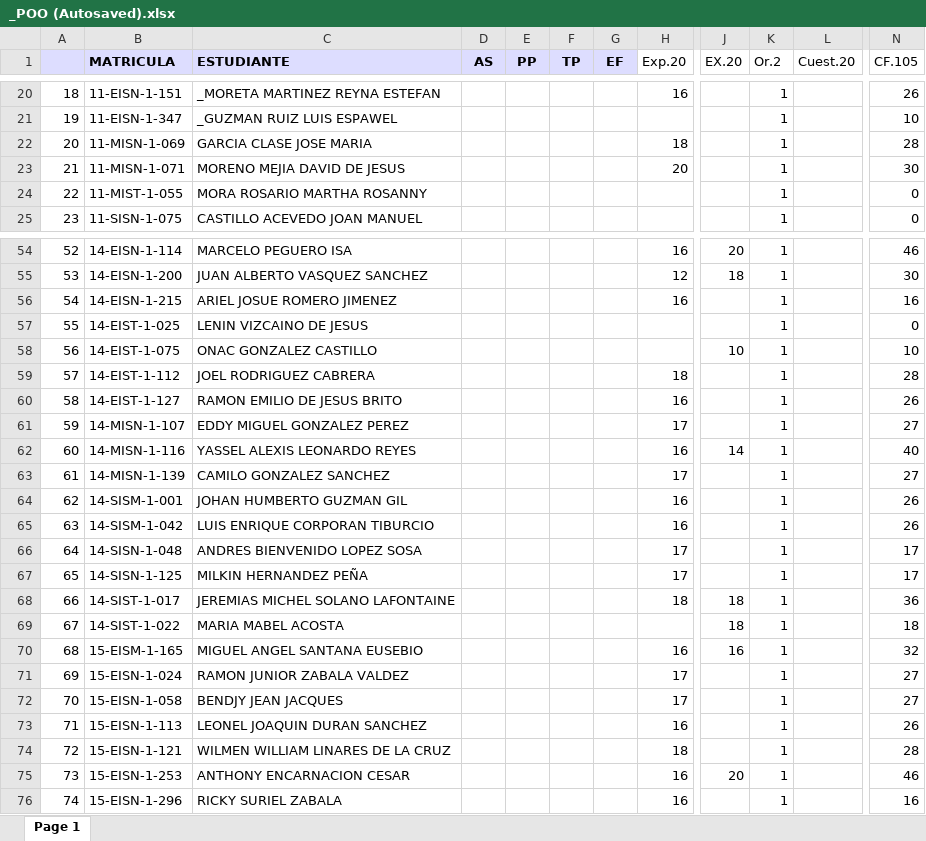
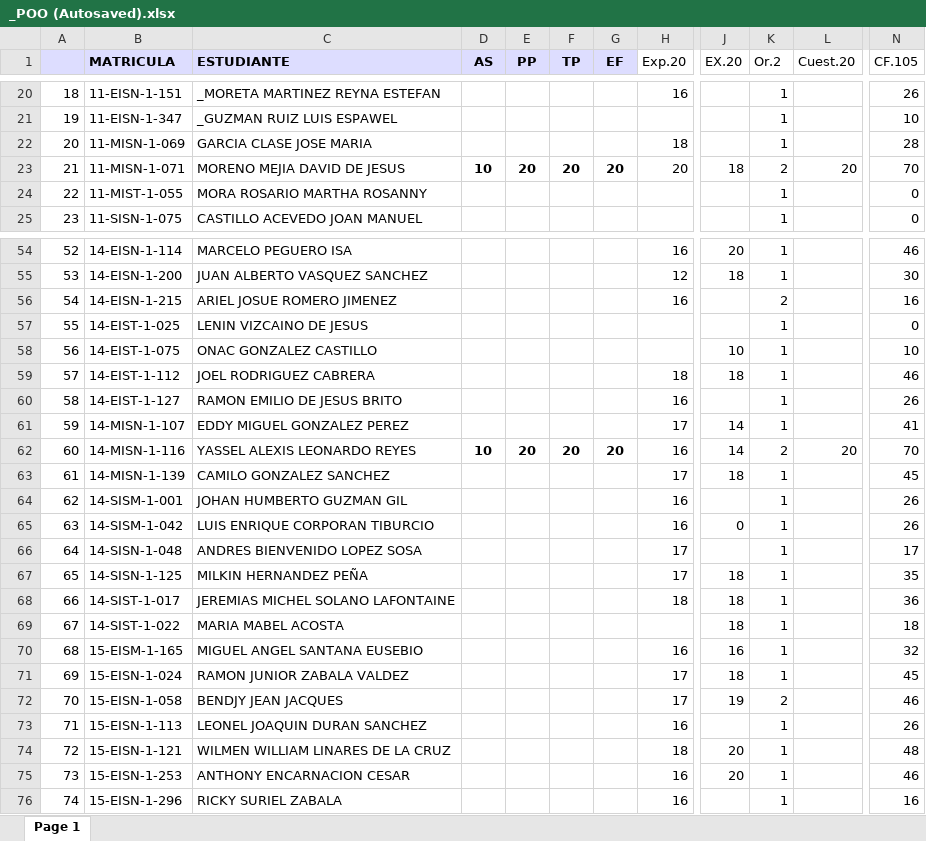
Before and after one commit to sgermosen/DocumentosUniversitarios, an Excel workbook: OYM/_DocumentosComunes/_POO (Autosaved).xlsx, sheet Page 1, drawn as a sheet; only a part is shown, gaps mark what is left out; values as stored, in another font and other column widths than the file's, no borders; the diff covers the shown part only; the diff names each change by its address in the sheet, - before the commit and + after, or states it on an @@ line.

```diff
--- a/OYM/_DocumentosComunes/_POO (Autosaved).xlsx (sheet Page 1)
+++ b/OYM/_DocumentosComunes/_POO (Autosaved).xlsx (sheet Page 1)
-D23 (AS): (empty)
+D23 (AS): 10
-E23 (PP): (empty)
+E23 (PP): 20
-F23 (TP): (empty)
+F23 (TP): 20
-G23 (EF): (empty)
+G23 (EF): 20
-J23 (EX.20): (empty)
+J23 (EX.20): 18
-K23 (Or.2): 1
+K23 (Or.2): 2
-L23 (Cuest.20): (empty)
+L23 (Cuest.20): 20
-N23 (CF.105): 30
+N23 (CF.105): 70
-K56 (Or.2): 1
+K56 (Or.2): 2
-J59 (EX.20): (empty)
+J59 (EX.20): 18
-N59 (CF.105): 28
+N59 (CF.105): 46
-J61 (EX.20): (empty)
+J61 (EX.20): 14
-N61 (CF.105): 27
+N61 (CF.105): 41
-D62 (AS): (empty)
+D62 (AS): 10
-E62 (PP): (empty)
+E62 (PP): 20
-F62 (TP): (empty)
+F62 (TP): 20
-G62 (EF): (empty)
+G62 (EF): 20
-K62 (Or.2): 1
+K62 (Or.2): 2
-L62 (Cuest.20): (empty)
+L62 (Cuest.20): 20
-N62 (CF.105): 40
+N62 (CF.105): 70
-J63 (EX.20): (empty)
+J63 (EX.20): 18
-N63 (CF.105): 27
+N63 (CF.105): 45
-J65 (EX.20): (empty)
+J65 (EX.20): 0
-J67 (EX.20): (empty)
+J67 (EX.20): 18
-N67 (CF.105): 17
+N67 (CF.105): 35
-J71 (EX.20): (empty)
+J71 (EX.20): 18
-N71 (CF.105): 27
+N71 (CF.105): 45
-J72 (EX.20): (empty)
+J72 (EX.20): 19
-K72 (Or.2): 1
+K72 (Or.2): 2
-N72 (CF.105): 27
+N72 (CF.105): 46
-J74 (EX.20): (empty)
+J74 (EX.20): 20
-N74 (CF.105): 28
+N74 (CF.105): 48
```
Also changed, not shown: 49 edited cells elsewhere in this sheet, OYM/_DocumentosComunes/_BD (Autosaved).xlsx, OYM/_DocumentosComunes/_PE (Autosaved).xlsx, 11 other files.
